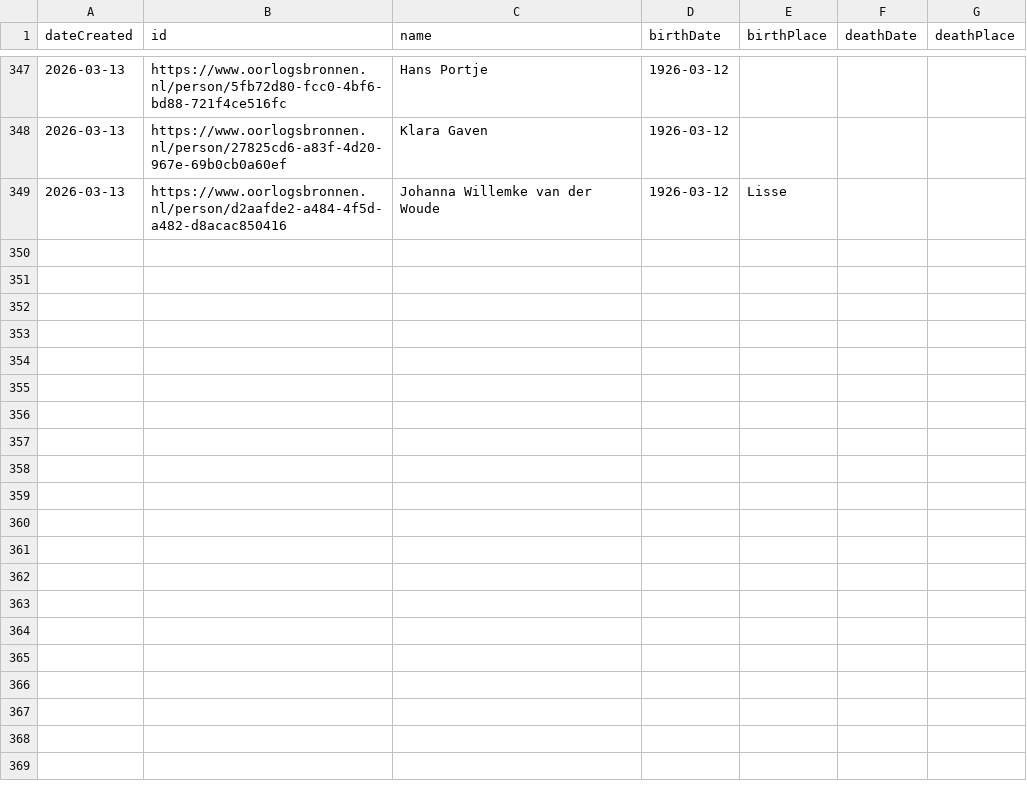
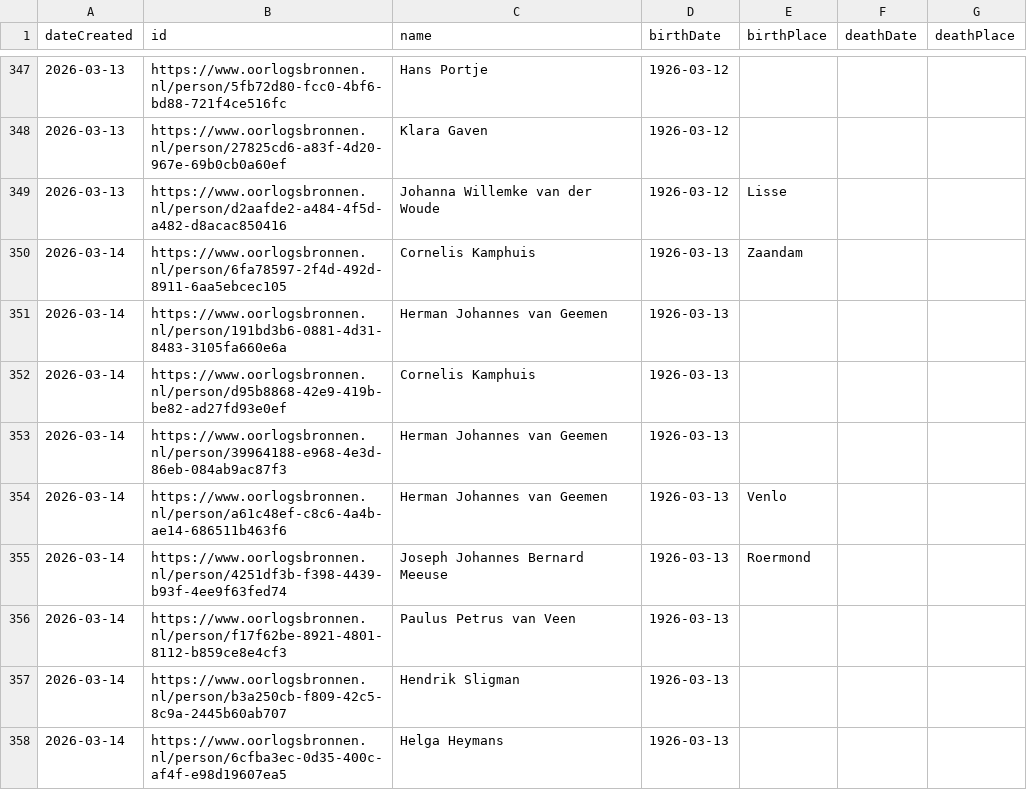
Before and after one commit to Oorlogsbronnen/collectierapportage, a CSV file: data/new_persons.csv, drawn as a sheet; only a part is shown, gaps mark what is left out.

```diff
--- a/data/new_persons.csv
+++ b/data/new_persons.csv
@@ -349 +349,10 @@ dateCreated,id,name,birthDate,birthPlace,deathDate,deathPlace
 2026-03-13,https://www.oorlogsbronnen.nl/person/d2aafde2-a484-4f5d-a482-d8acac850416,Johanna Willemke van der Woude,1926-03-12,Lisse,,
+2026-03-14,https://www.oorlogsbronnen.nl/person/6fa78597-2f4d-492d-8911-6aa5ebcec105,Cornelis Kamphuis,1926-03-13,Zaandam,,
+2026-03-14,https://www.oorlogsbronnen.nl/person/191bd3b6-0881-4d31-8483-3105fa660e6a,Herman Johannes van Geemen,1926-03-13,,,
+2026-03-14,https://www.oorlogsbronnen.nl/person/d95b8868-42e9-419b-be82-ad27fd93e0ef,Cornelis Kamphuis,1926-03-13,,,
+2026-03-14,https://www.oorlogsbronnen.nl/person/39964188-e968-4e3d-86eb-084ab9ac87f3,Herman Johannes van Geemen,1926-03-13,,,
+2026-03-14,https://www.oorlogsbronnen.nl/person/a61c48ef-c8c6-4a4b-ae14-686511b463f6,Herman Johannes van Geemen,1926-03-13,Venlo,,
+2026-03-14,https://www.oorlogsbronnen.nl/person/4251df3b-f398-4439-b93f-4ee9f63fed74,Joseph Johannes Bernard Meeuse,1926-03-13,Roermond,,
+2026-03-14,https://www.oorlogsbronnen.nl/person/f17f62be-8921-4801-8112-b859ce8e4cf3,Paulus Petrus van Veen,1926-03-13,,,
+2026-03-14,https://www.oorlogsbronnen.nl/person/b3a250cb-f809-42c5-8c9a-2445b60ab707,Hendrik Sligman,1926-03-13,,,
+2026-03-14,https://www.oorlogsbronnen.nl/person/6cfba3ec-0d35-400c-af4f-e98d19607ea5,Helga Heymans,1926-03-13,,,
```
